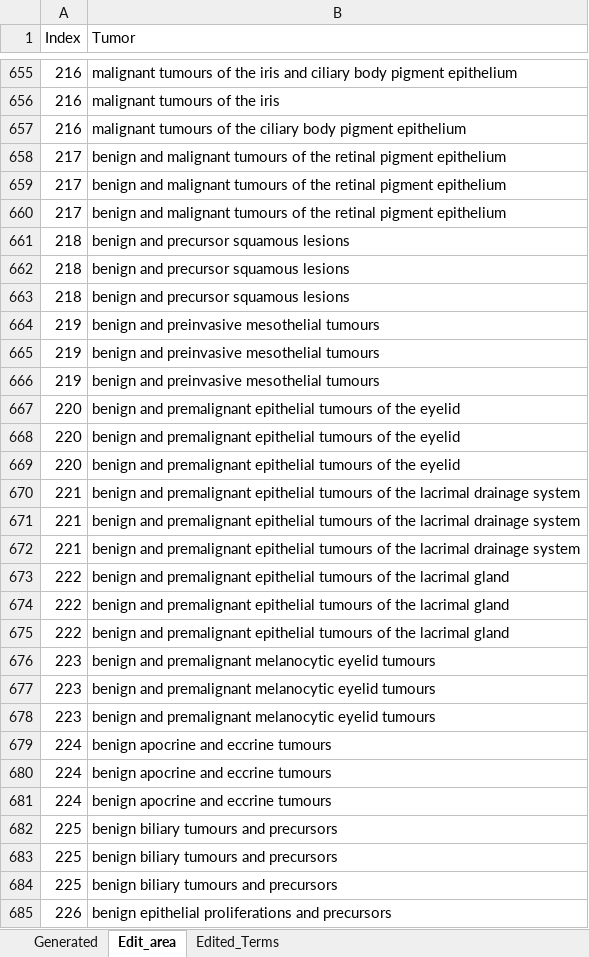
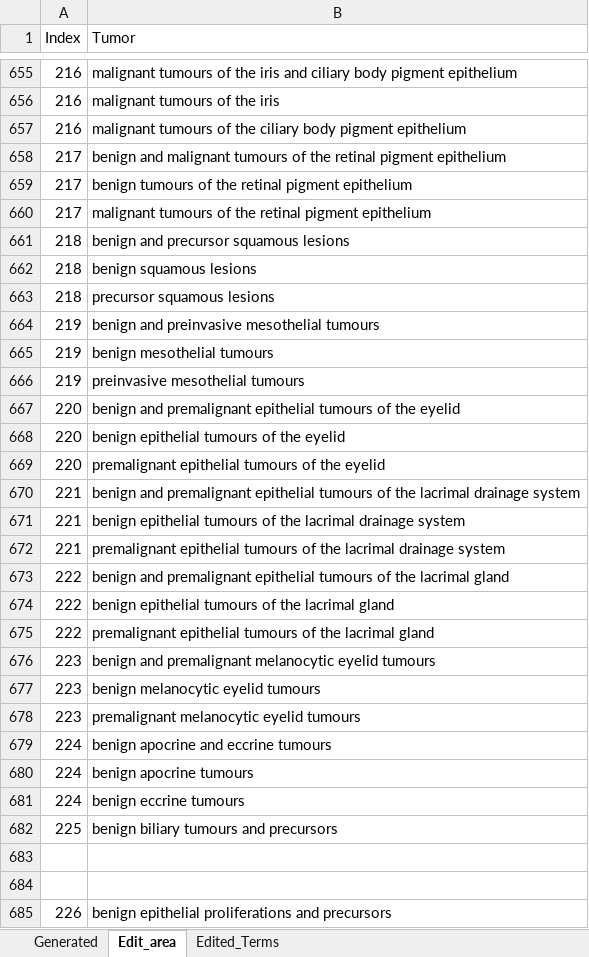
Before and after one commit to TaylorResearchLab/CANTOS, an Excel workbook: data/WHO_Tumors/intermediate/df_5th_edition_manual_edit.xlsx, sheet Edit_area, drawn as a sheet; only a part is shown, gaps mark what is left out; values as stored, in another font and other column widths than the file's, no borders; the diff covers the shown part only; the diff names each change by its address in the sheet, - before the commit and + after, or states it on an @@ line.

Commit message:
update till 300 5th edition

```diff
--- a/data/WHO_Tumors/intermediate/df_5th_edition_manual_edit.xlsx (sheet Edit_area)
+++ b/data/WHO_Tumors/intermediate/df_5th_edition_manual_edit.xlsx (sheet Edit_area)
-B659 (Tumor): benign and malignant tumours of…
+B659 (Tumor): benign tumours of…
-B660 (Tumor): benign and malignant tumours…
+B660 (Tumor): malignant tumours…
-B662 (Tumor): benign and precursor squamous lesions
+B662 (Tumor): benign squamous lesions
-B663 (Tumor): benign and precursor squamous lesions
+B663 (Tumor): precursor squamous lesions
-B665 (Tumor): benign and preinvasive mesothelial tumours
+B665 (Tumor): benign mesothelial tumours
-B666 (Tumor): benign and preinvasive mesothelial tumours
+B666 (Tumor): preinvasive mesothelial tumours
-B668 (Tumor): benign and premalignant epithelial tumours…
+B668 (Tumor): benign epithelial tumours…
-B669 (Tumor): benign and premalignant epithelial…
+B669 (Tumor): premalignant epithelial…
-B671 (Tumor): benign and premalignant epithelial tumours…
+B671 (Tumor): benign epithelial tumours…
-B672 (Tumor): benign and premalignant epithelial…
+B672 (Tumor): premalignant epithelial…
-B674 (Tumor): benign and premalignant epithelial tumours…
+B674 (Tumor): benign epithelial tumours…
-B675 (Tumor): benign and premalignant epithelial…
+B675 (Tumor): premalignant epithelial…
-B677 (Tumor): benign and premalignant melanocytic eyelid tumours
+B677 (Tumor): benign melanocytic eyelid tumours
-B678 (Tumor): benign and premalignant melanocytic eyelid tumours
+B678 (Tumor): premalignant melanocytic eyelid tumours
-B680 (Tumor): benign apocrine and eccrine tumours
+B680 (Tumor): benign apocrine tumours
-B681 (Tumor): benign apocrine and eccrine tumours
+B681 (Tumor): benign eccrine tumours
-row 683: 225 | benign biliary tumours and precursors
+row 683: (empty)
-row 684: 225 | benign biliary tumours and precursors
+row 684: (empty)
```
Also changed, not shown: 8 added rows and 208 edited cells elsewhere in this sheet.
